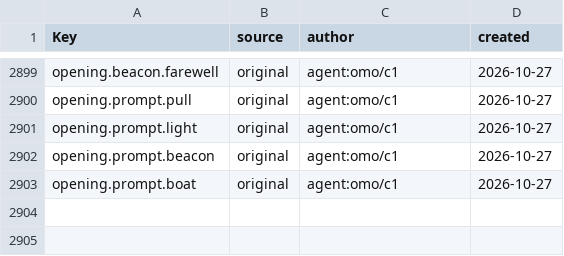
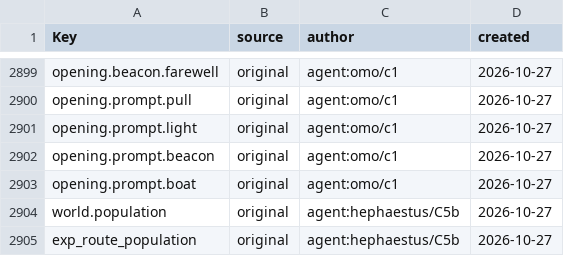
Before and after one commit to Indosaram/roblox_forge, a CSV file: games/robango-island/locale/provenance.csv, drawn as a sheet; only a part is shown, gaps mark what is left out.

```diff
--- a/games/robango-island/locale/provenance.csv
+++ b/games/robango-island/locale/provenance.csv
@@ -2903 +2903,3 @@ opening.prompt.beacon,original,agent:omo/c1,2026-10-27
 opening.prompt.boat,original,agent:omo/c1,2026-10-27
+world.population,original,agent:hephaestus/C5b,2026-10-27
+exp_route_population,original,agent:hephaestus/C5b,2026-10-27
```
Also changed, not shown: games/robango-island/locale/strings.csv, 13 other files.
